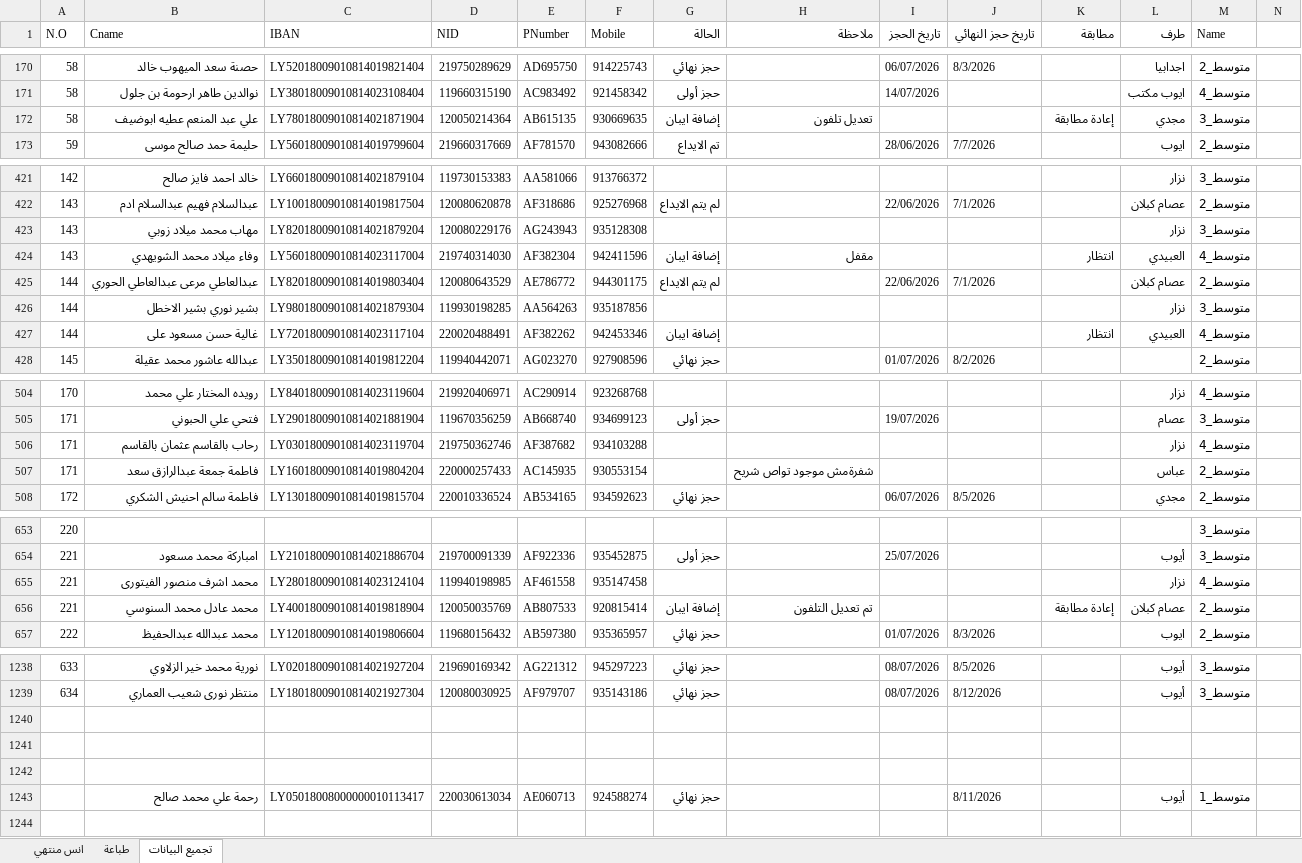
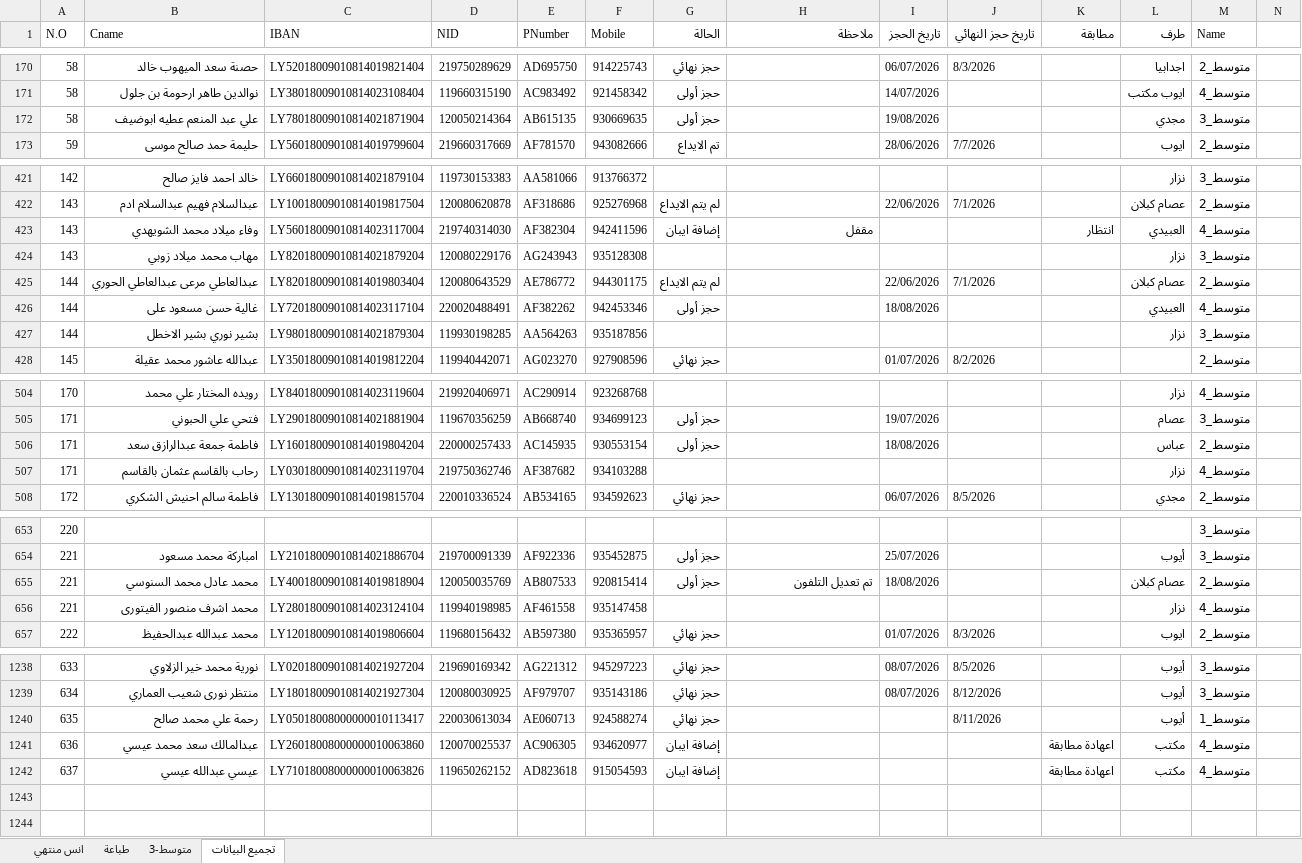
Before and after one commit to ahbayo-dotcom/office-14, an Excel workbook: Data/متوسط جديد 2026.xlsm, sheet تجميع البيانات, drawn as a sheet; only a part is shown, gaps mark what is left out; values as stored, in another font and other column widths than the file's, no cell formats; conditional formats and table styles not drawn; removed rows and columns are numbered as before the commit, all else as after; rows hold the shown columns only; the diff covers the shown part only; the diff names each change by its address in the sheet, - before the commit and + after, or states it on an @@ line.

Commit message:
تحديث

```diff
--- a/Data/متوسط جديد 2026.xlsm (sheet تجميع البيانات)
+++ b/Data/متوسط جديد 2026.xlsm (sheet تجميع البيانات)
@@ sheet tab unhidden: متوسط-3 @@
-G172 (الحالة): إضافة ايبان
+G172 (الحالة): حجز أولى
-H172 (ملاحظة): تعديل تلفون
+H172 (ملاحظة): (empty)
-I172 (تاريخ الحجز): (empty)
+I172 (تاريخ الحجز): 19/08/2026
-K172 (مطابقة): إعادة مطابقة
+K172 (مطابقة): (empty)
@@ row 424 moved to row 423: 143 @@
+row 426: 144 | غالية حسن مسعود على | LY72018009010814023117104 | 220020488491 | AF382262 | 942453346 | حجز أولى |  | 18/08/2026 |  |  | العبيدي | متوسط_4
-row 427: 144 | غالية حسن مسعود على | LY72018009010814023117104 | 220020488491 | AF382262 | 942453346 | إضافة ايبان |  |  |  | انتظار | العبيدي | متوسط_4
+row 506: 171 | فاطمة جمعة عبدالرازق سعد | LY16018009010814019804204 | 220000257433 | AC145935 | 930553154 | حجز أولى |  | 18/08/2026 |  |  | عباس | متوسط_2
-row 507: 171 | فاطمة جمعة عبدالرازق سعد | LY16018009010814019804204 | 220000257433 | AC145935 | 930553154 |  | شفرةمش موجود تواص شريح |  |  |  | عباس | متوسط_2
+row 655: 221 | محمد عادل محمد السنوسي | LY40018009010814019818904 | 120050035769 | AB807533 | 920815414 | حجز أولى | تم تعديل التلفون | 18/08/2026 |  |  | عصام كبلان | متوسط_2
-row 656: 221 | محمد عادل محمد السنوسي | LY40018009010814019818904 | 120050035769 | AB807533 | 920815414 | إضافة ايبان | تم تعديل التلفون |  |  | إعادة مطابقة | عصام كبلان | متوسط_2
+row 1240: 635 | رحمة علي محمد صالح | LY05018008000000010113417 | 220030613034 | AE060713 | 924588274 | حجز نهائي |  |  | 8/11/2026 |  | أيوب | متوسط_1
+row 1241: 636 | عبدالمالك سعد محمد عيسي | LY26018008000000010063860 | 120070025537 | AC906305 | 934620977 | إضافة ايبان |  |  |  | اعهادة مطابقة | مكتب | متوسط_4
+row 1242: 637 | عيسي عبدالله عيسي | LY71018008000000010063826 | 119650262152 | AD823618 | 915054593 | إضافة ايبان |  |  |  | اعهادة مطابقة | مكتب | متوسط_4
-row 1241: (empty)
-row 1242: (empty)
-row 1243:  | رحمة علي محمد صالح | LY05018008000000010113417 | 220030613034 | AE060713 | 924588274 | حجز نهائي |  |  | 8/11/2026 |  | أيوب | متوسط_1
```
Also changed, not shown: 4 moved rows and 27 edited cells elsewhere in this sheet, sheet طباعة, cell formats.
